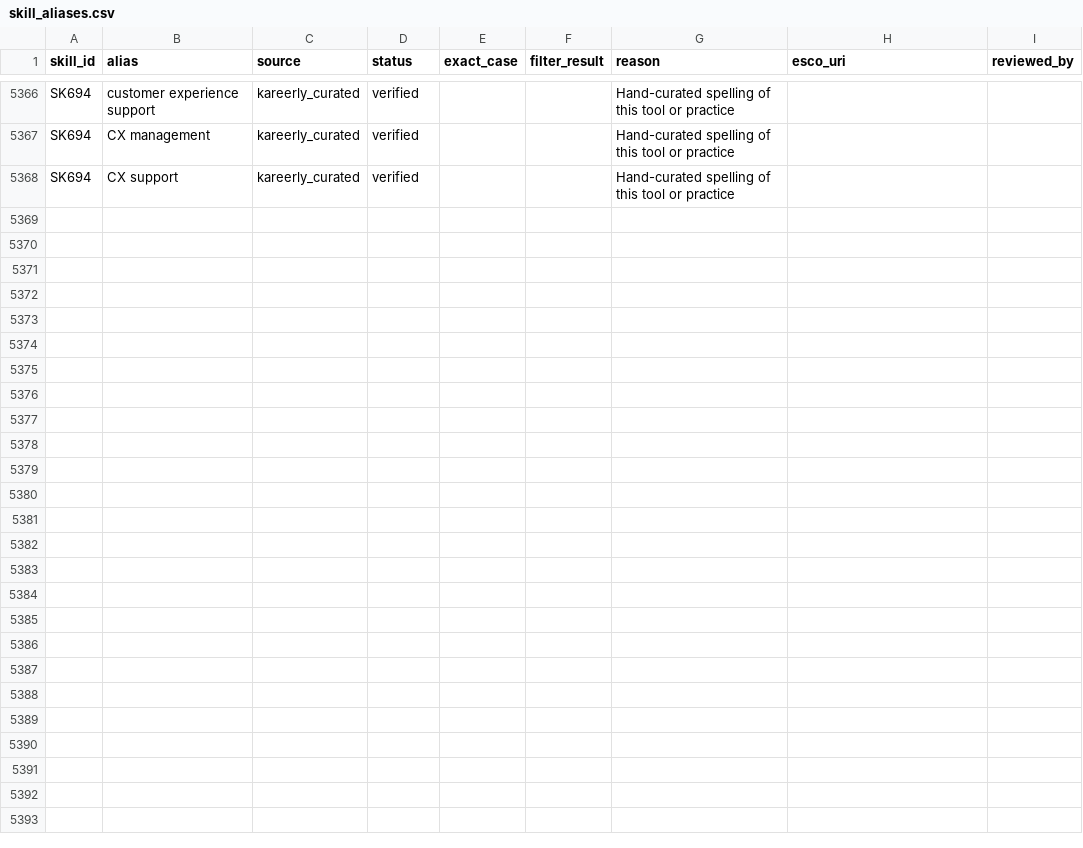
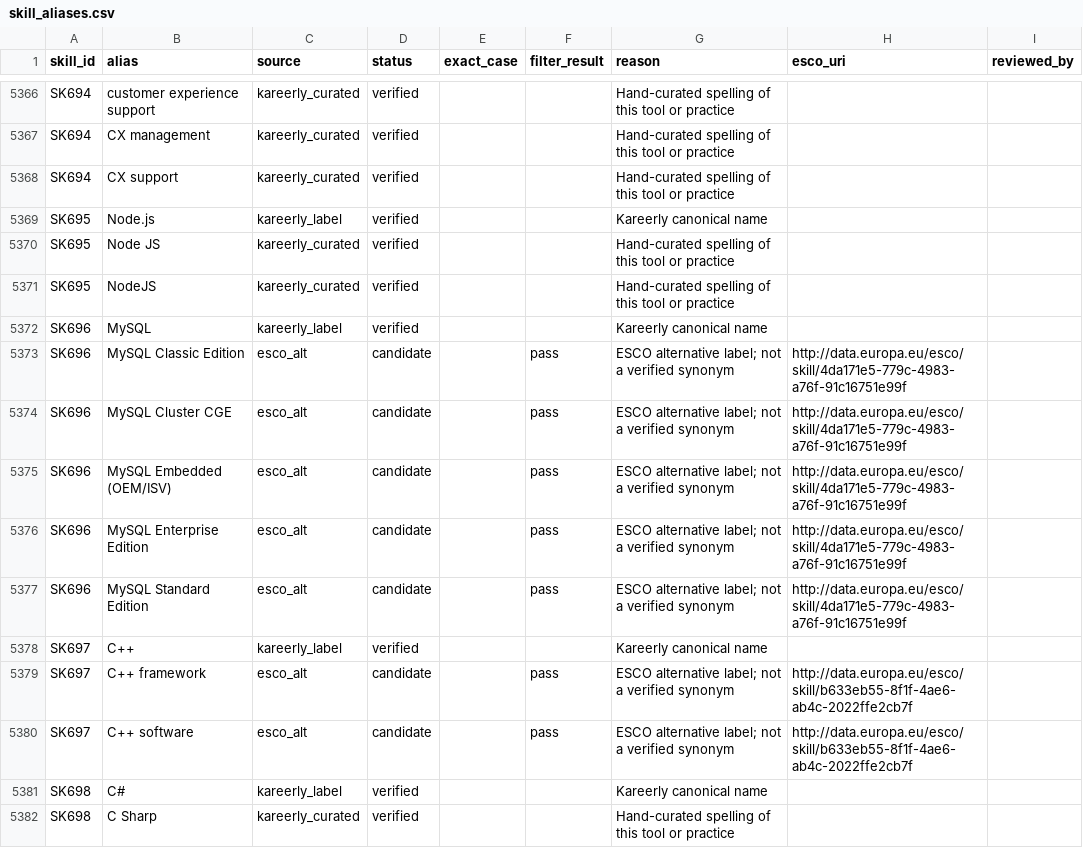
Before and after one commit to ScribeLuminous/kareerly, a CSV file: backend/data/skill_aliases.csv, drawn as a sheet; only a part is shown, gaps mark what is left out.

Commit message:
Add Node.js, MySQL, C++ and C# as skills of their own
The look-alike checks (SQL/MySQL, C++/C#, Node.js/JavaScript) passed only
because one side had no skill: "NodeJS" named nothing, and a job asking
for MySQL could not be compared at all. The four are now curated skills;
MySQL, C++ and C# carry their ESCO v1.2.1 links (preferred label verified,
alternative labels left as candidates by the generator). "C#" is allowed as
a two-character name in text, like SQL; "C" alone still names nothing.

Four draft evaluation labels that said "not in taxonomy" for these names
now name the new skills; B still has no look-alike false match.

```diff
--- a/backend/data/skill_aliases.csv
+++ b/backend/data/skill_aliases.csv
@@ -5368 +5368,15 @@ SK694,CX management,kareerly_curated,verified,,,Hand-curated spelling of this to
 SK694,CX support,kareerly_curated,verified,,,Hand-curated spelling of this tool or practice,,
+SK695,Node.js,kareerly_label,verified,,,Kareerly canonical name,,
+SK695,Node JS,kareerly_curated,verified,,,Hand-curated spelling of this tool or practice,,
+SK695,NodeJS,kareerly_curated,verified,,,Hand-curated spelling of this tool or practice,,
+SK696,MySQL,kareerly_label,verified,,,Kareerly canonical name,,
+SK696,MySQL Classic Edition,esco_alt,candidate,,pass,ESCO alternative label; not a verified synonym,http://data.europa.eu/esco/skill/4da171e5-779c-4983-a76f-91c16751e99f,
+SK696,MySQL Cluster CGE,esco_alt,candidate,,pass,ESCO alternative label; not a verified synonym,http://data.europa.eu/esco/skill/4da171e5-779c-4983-a76f-91c16751e99f,
+SK696,MySQL Embedded (OEM/ISV),esco_alt,candidate,,pass,ESCO alternative label; not a verified synonym,http://data.europa.eu/esco/skill/4da171e5-779c-4983-a76f-91c16751e99f,
+SK696,MySQL Enterprise Edition,esco_alt,candidate,,pass,ESCO alternative label; not a verified synonym,http://data.europa.eu/esco/skill/4da171e5-779c-4983-a76f-91c16751e99f,
+SK696,MySQL Standard Edition,esco_alt,candidate,,pass,ESCO alternative label; not a verified synonym,http://data.europa.eu/esco/skill/4da171e5-779c-4983-a76f-91c16751e99f,
+SK697,C++,kareerly_label,verified,,,Kareerly canonical name,,
+SK697,C++ framework,esco_alt,candidate,,pass,ESCO alternative label; not a verified synonym,http://data.europa.eu/esco/skill/b633eb55-8f1f-4ae6-ab4c-2022ffe2cb7f,
+SK697,C++ software,esco_alt,candidate,,pass,ESCO alternative label; not a verified synonym,http://data.europa.eu/esco/skill/b633eb55-8f1f-4ae6-ab4c-2022ffe2cb7f,
+SK698,C#,kareerly_label,verified,,,Kareerly canonical name,,
+SK698,C Sharp,kareerly_curated,verified,,,Hand-curated spelling of this tool or practice,,
```
Also changed, not shown: backend/data/skills_reference.csv, backend/evaluation/skill_resolution/lookalikes.csv, 4 other files.
